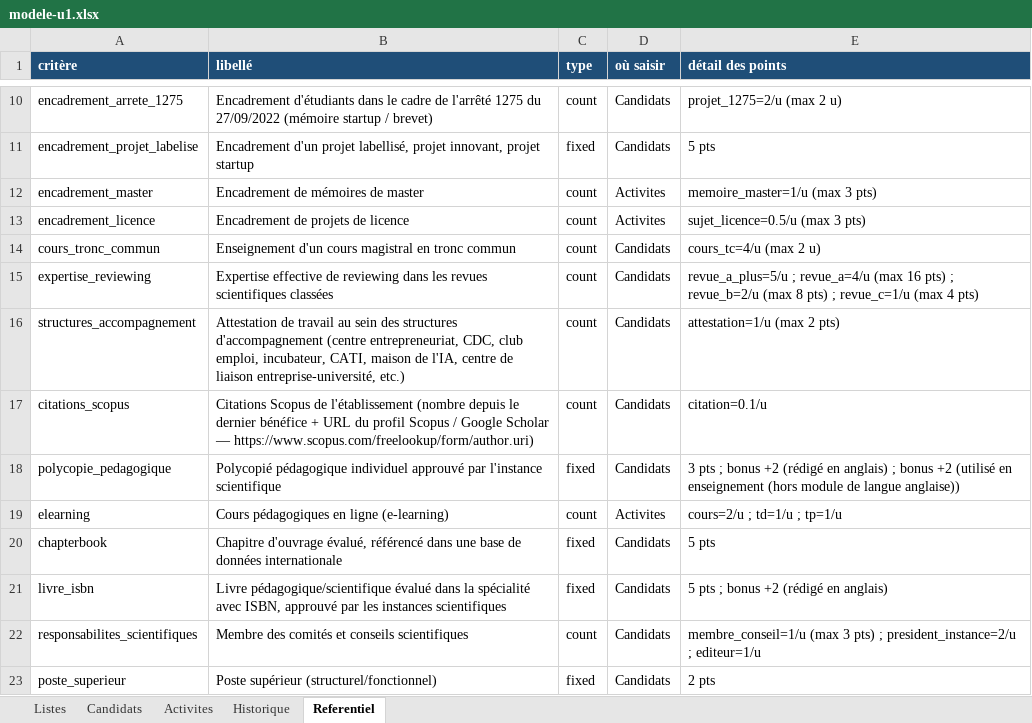
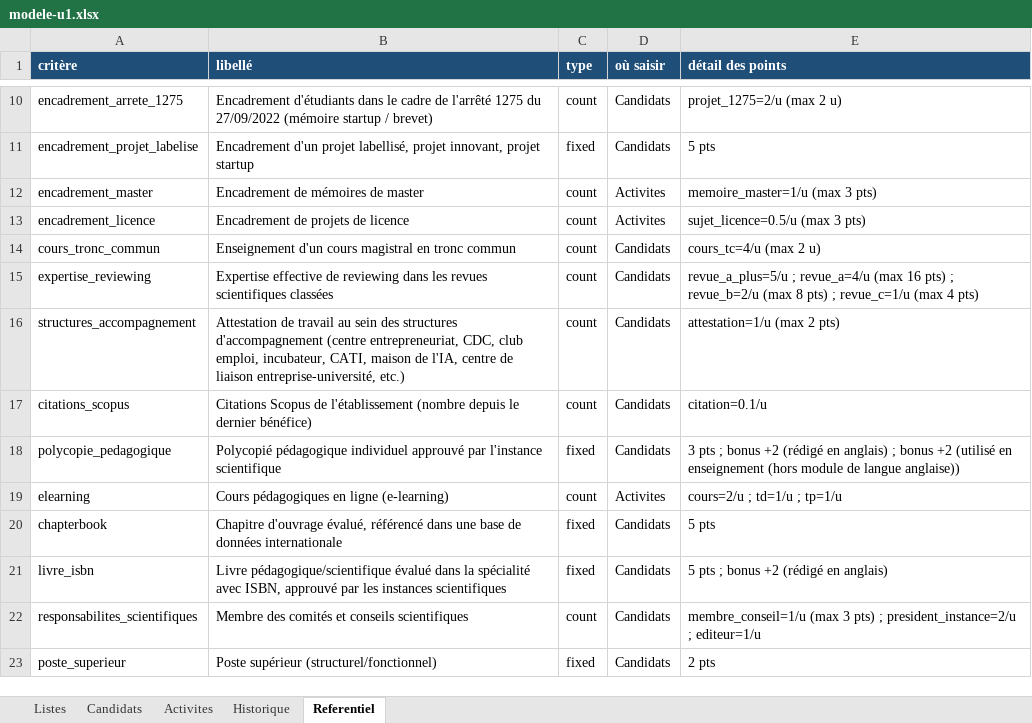
Before and after one commit to SamRepository/classement-stages, an Excel workbook: examples/enset/modele-u1.xlsx, sheet Referentiel, drawn as a sheet; only a part is shown, gaps mark what is left out; values as stored, in another font and other column widths than the file's, no borders; the diff names each change by its address in the sheet, - before the commit and + after, or states it on an @@ line.

Commit message:
Portail enseignant : habilitation, budget service, libellés u3 et auto-soumission
Espace enseignant :
- case « habilitation obtenue dans l'exercice » (déclarative, affichée à la
  commission) + rappel que les documents pédagogiques du dossier d'habilitation
  ne sont pas comptés (flag grille habilitation_hint) ;
- champs Billet / Frais divers retirés (saisis par le service budget) ;
- libellés Date → « Date de publication » / « Date de communication » (grille) ;
- champs ISBN + URL pour « Livre évalué avec ISBN » ;
- bouton de soumission mauve ; message post-soumission revu.

Grille u3 : « Projet … (en cours) », « Encadrement master (ou équivalent
BAC+5 - PES) », « Poste supérieur (structurel / fonctionnel) ».

Admin :
- auto-soumission des dossiers en brouillon à la fermeture de la saisie ;
- onglet Budget : saisie billet/frais par bénéficiaire (l'import des comptes
  reste disponible pour la saisie en masse).

Migration d4e5f6a7b8c9 (dossiers.habilitation_exercice) ; modèles Excel
régénérés ; 195 tests, audit des grilles OK.

```diff
--- a/examples/enset/modele-u1.xlsx (sheet Referentiel)
+++ b/examples/enset/modele-u1.xlsx (sheet Referentiel)
-B17 (libellé): …le dernier bénéfice + URL du profil Scopus / Google Scholar — https://www.scopus.com/freelookup/form/author.uri)
+B17 (libellé): …le dernier bénéfice)
```
Also changed, not shown: examples/enset/dossiers-u4.xlsx, examples/enset/modele-u2.xlsx, 17 other files.
